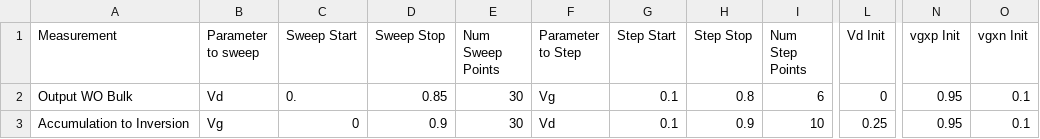
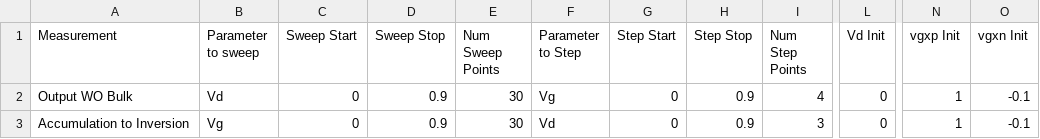
Before and after one commit to bglenardo/28nm-pdk, a CSV file: Routines/Cryo PDK DC measurement routines - nMOS 28nm.csv, drawn as a sheet; only a part is shown, gaps mark what is left out; the diff names each change by its address in the sheet, - before the commit and + after, or states it on an @@ line.

```diff
--- a/Routines/Cryo PDK DC measurement routines - nMOS 28nm.csv
+++ b/Routines/Cryo PDK DC measurement routines - nMOS 28nm.csv
-C2 (Sweep Start): 0.
+C2 (Sweep Start): 0
-D2 (Sweep Stop): 0.85
+D2 (Sweep Stop): 0.9
-G2:G3 (Step Start): 0.1
+G2:G3 (Step Start): 0
-H2 (Step Stop): 0.8
+H2 (Step Stop): 0.9
-I2 (Num Step Points): 6
+I2 (Num Step Points): 4
-N2:N3 (vgxp Init): 0.95
+N2:N3 (vgxp Init): 1
-O2:O3 (vgxn Init): 0.1
+O2:O3 (vgxn Init): -0.1
-I3 (Num Step Points): 10
+I3 (Num Step Points): 3
-L3 (Vd Init): 0.25
+L3 (Vd Init): 0
```
Also changed, not shown: Routines/Cryo PDK DC measurement routines - pMOS 28nm.csv, 6 other files.
